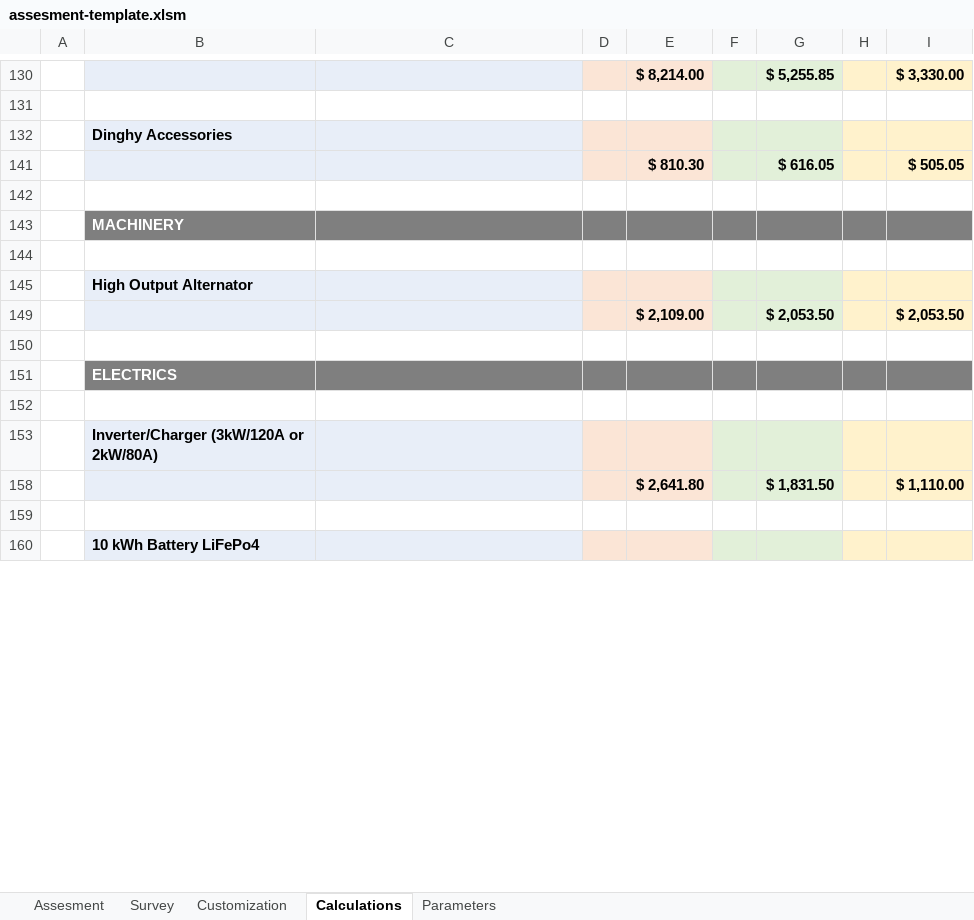
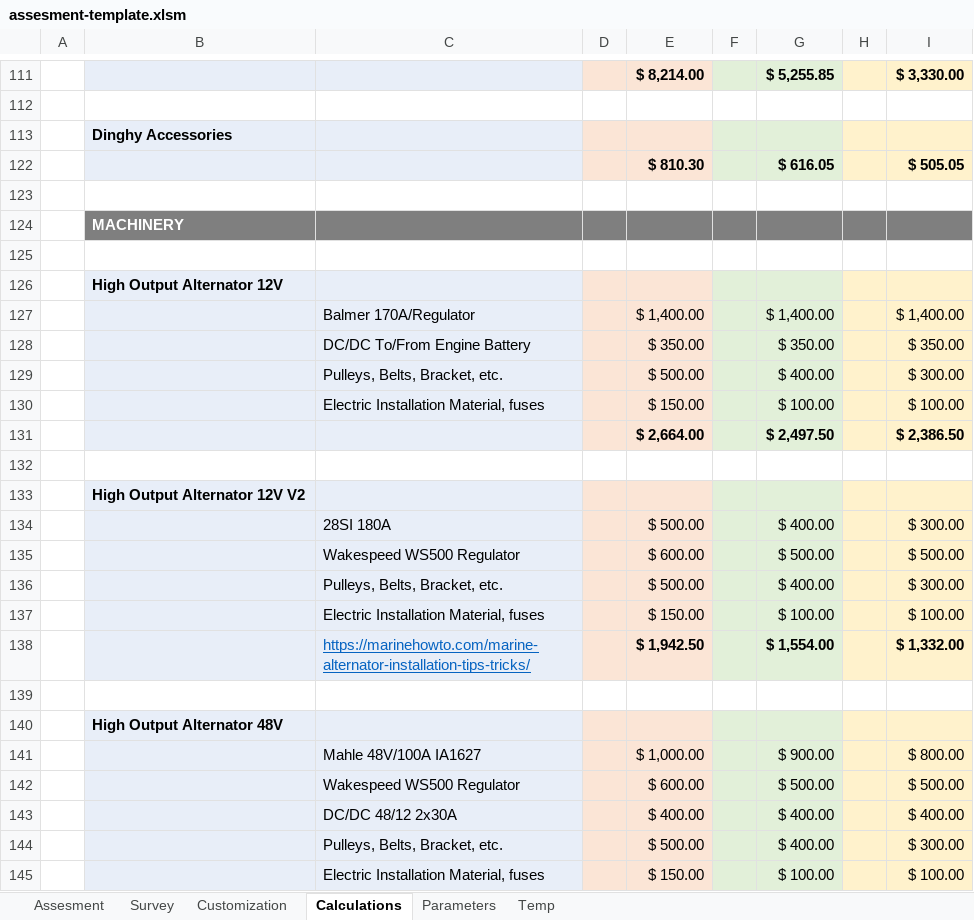
Before and after one commit to samarai-jk/sos, an Excel workbook: assesment-template.xlsm, sheet Calculations, drawn as a sheet; only a part is shown, gaps mark what is left out; the shorter side is filled out with more unchanged rows; values as stored, in another font and other column widths than the file's, no borders; conditional formats not drawn; addresses are those after the commit; the diff covers the shown part only; the diff names each change by its address in the sheet, - before the commit and + after, or states it on an @@ line.

```diff
--- a/assesment-template.xlsm (sheet Calculations)
+++ b/assesment-template.xlsm (sheet Calculations)
+sheet tab: Temp
-B126: High Output Alternator
+B126: High Output Alternator 12V
@@ row 127 unhidden:  |  | Balmer 170A/Regulator |  | $ 1,400.00 |  | $ 1,400.00 |  | $ 1,400.00 @@
@@ row 128 unhidden:  |  | DC/DC To/From Engine Battery |  | $ 350.00 |  | $ 350.00 |  | $ 350.00 @@
+row 129:  |  | Pulleys, Belts, Bracket, etc. |  | $ 500.00 |  | $ 400.00 |  | $ 300.00
+row 130:  |  | Electric Installation Material, fuses |  | $ 150.00 |  | $ 100.00 |  | $ 100.00
+row 131:  |  |  |  | $ 2,664.00 |  | $ 2,497.50 |  | $ 2,386.50
-B132:C132 fill: #E8EEF8
+B132:C132 fill: none
-D132:E132 fill: #FBE5D6
+D132:E132 fill: none
-row 132:  |  |  |  | $ 2,109.00 |  | $ 2,053.50 |  | $ 2,053.50
+row 132: (empty)
-F132:G132 fill: #E2F0D9
+F132:G132 fill: none
-H132:I132 fill: #FFF2CC
+H132:I132 fill: none
+row 133:  | High Output Alternator 12V V2
+row 134:  |  | 28SI 180A |  | $ 500.00 |  | $ 400.00 |  | $ 300.00
+row 135:  |  | Wakespeed WS500 Regulator |  | $ 600.00 |  | $ 500.00 |  | $ 500.00
+row 136:  |  | Pulleys, Belts, Bracket, etc. |  | $ 500.00 |  | $ 400.00 |  | $ 300.00
+row 137:  |  | Electric Installation Material, fuses |  | $ 150.00 |  | $ 100.00 |  | $ 100.00
+row 138:  |  | https://marinehowto.com/marine-alternator-installation-tips-tricks/ |  | $ 1,942.50 |  | $ 1,554.00 |  | $ 1,332.00
+row 139: (empty)
+row 140:  | High Output Alternator 48V
+row 141:  |  | Mahle 48V/100A IA1627 |  | $ 1,000.00 |  | $ 900.00 |  | $ 800.00
+row 142:  |  | Wakespeed WS500 Regulator |  | $ 600.00 |  | $ 500.00 |  | $ 500.00
+row 143:  |  | DC/DC 48/12 2x30A |  | $ 400.00 |  | $ 400.00 |  | $ 400.00
+row 144:  |  | Pulleys, Belts, Bracket, etc. |  | $ 500.00 |  | $ 400.00 |  | $ 300.00
+row 145:  |  | Electric Installation Material, fuses |  | $ 150.00 |  | $ 100.00 |  | $ 100.00
```
Also changed, not shown: 33 added rows, 13 removed rows, 3 moved rows and 58 hidden or unhidden rows elsewhere in this sheet, sheet Survey, sheet Assesment, sheet Customization, formulas that keep their value, hidden cells, charts or pictures, energy-management.xlsx.
